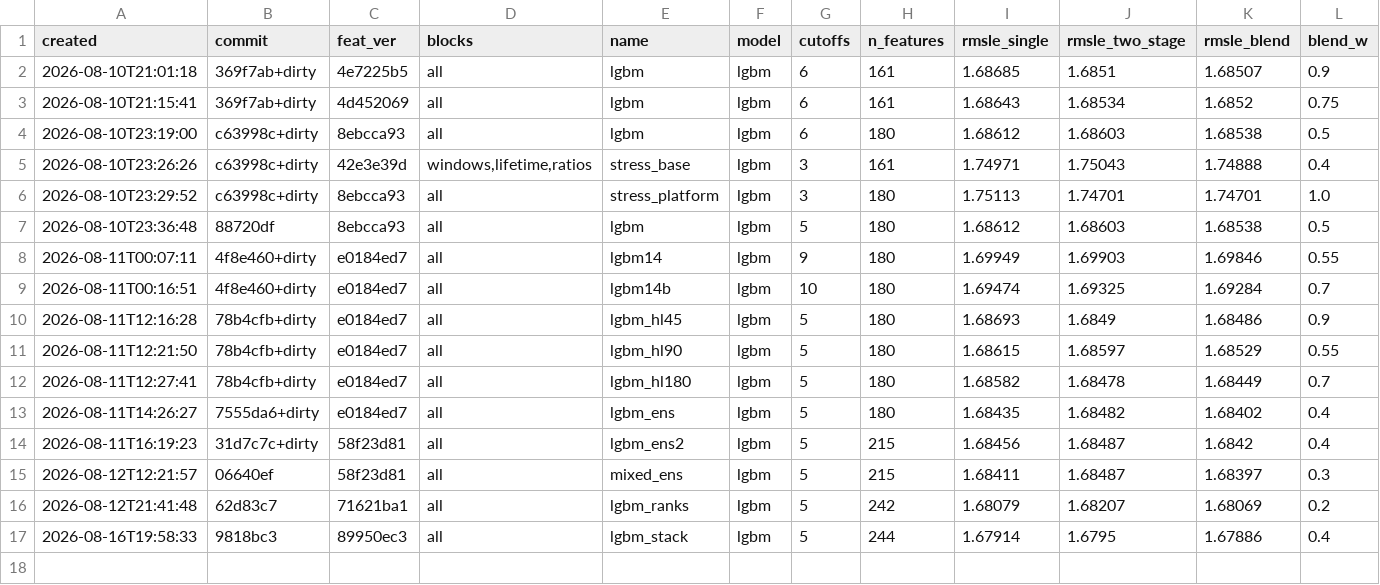
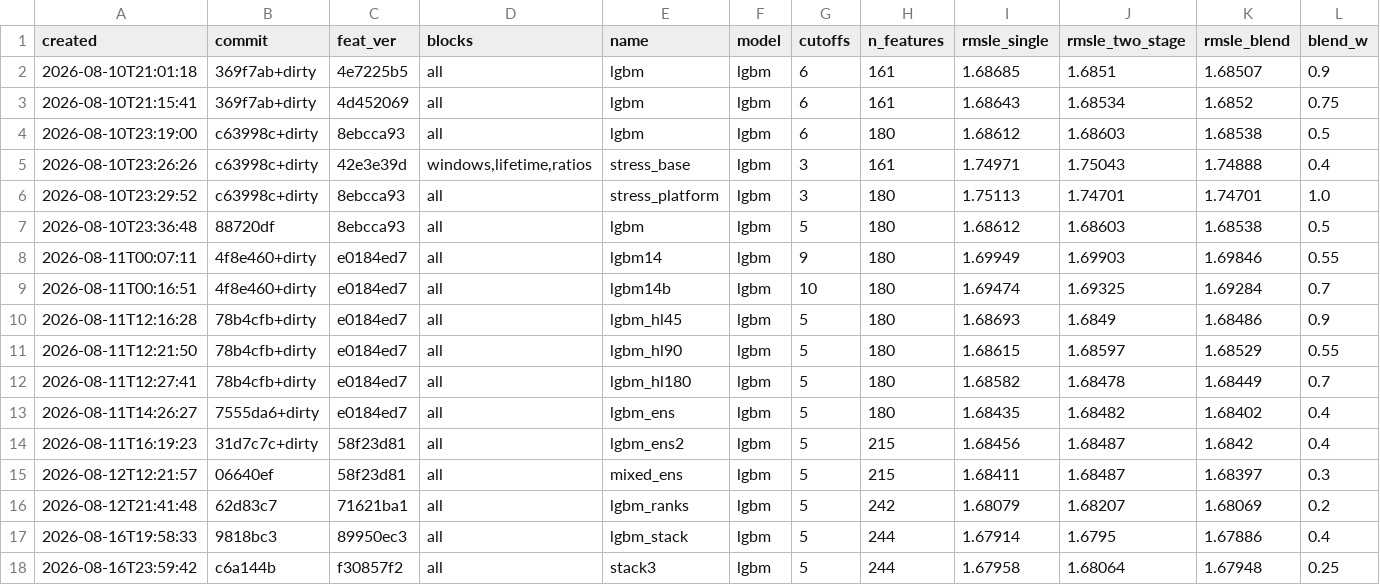
Before and after one commit to imaO0O/ozon-ml-champ, a CSV file: models/experiments.csv, drawn as a sheet; only a part is shown; rows hold the shown columns only; the diff names each change by its address in the sheet, - before the commit and + after, or states it on an @@ line.

```diff
--- a/models/experiments.csv
+++ b/models/experiments.csv
+row 18: 2026-08-16T23:59:42 | c6a144b | f30857f2 | all | stack3 | lgbm | 5 | 244 | 1.67958 | 1.68064 | 1.67948 | 0.25
```
Also changed, not shown: submissions/log.csv.
